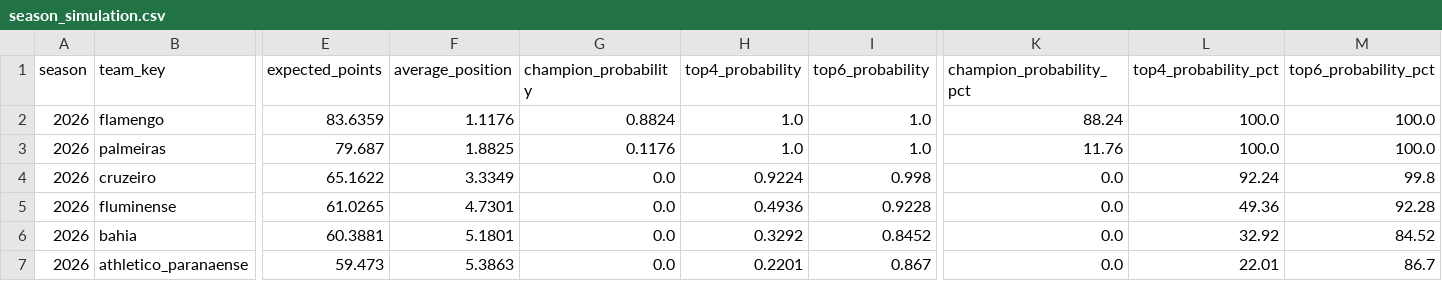
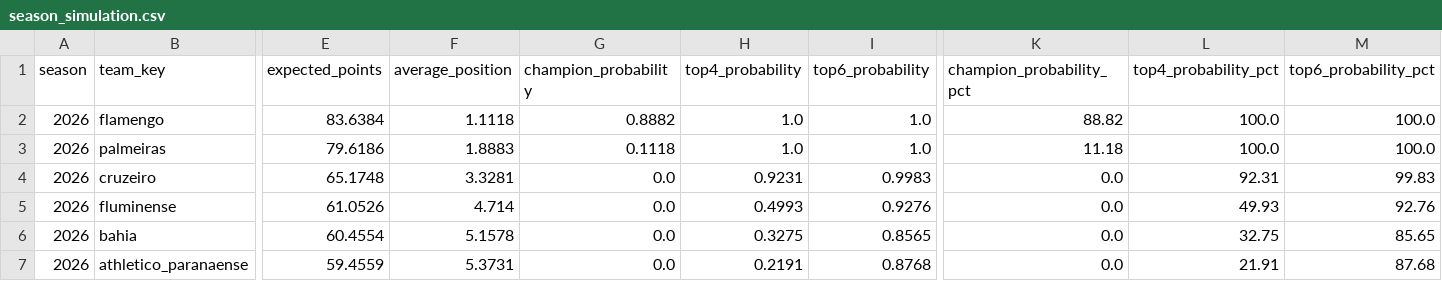
Before and after one commit to cadupacheco/Brasileirao-Data-Lab, a CSV file: data/ml/season_simulation.csv, drawn as a sheet; only a part is shown, gaps mark what is left out; the diff covers the shown part only; the diff names each change by its address in the sheet, - before the commit and + after, or states it on an @@ line.

```diff
--- a/data/ml/season_simulation.csv
+++ b/data/ml/season_simulation.csv
-E2 (expected_points): 83.6359
+E2 (expected_points): 83.6384
-F2 (average_position): 1.1176
+F2 (average_position): 1.1118
-G2 (champion_probability): 0.8824
+G2 (champion_probability): 0.8882
-K2 (champion_probability_pct): 88.24
+K2 (champion_probability_pct): 88.82
-E3 (expected_points): 79.687
+E3 (expected_points): 79.6186
-F3 (average_position): 1.8825
+F3 (average_position): 1.8883
-G3 (champion_probability): 0.1176
+G3 (champion_probability): 0.1118
-K3 (champion_probability_pct): 11.76
+K3 (champion_probability_pct): 11.18
-E4 (expected_points): 65.1622
+E4 (expected_points): 65.1748
-F4 (average_position): 3.3349
+F4 (average_position): 3.3281
-H4 (top4_probability): 0.9224
+H4 (top4_probability): 0.9231
-I4 (top6_probability): 0.998
+I4 (top6_probability): 0.9983
-L4 (top4_probability_pct): 92.24
+L4 (top4_probability_pct): 92.31
-M4 (top6_probability_pct): 99.8
+M4 (top6_probability_pct): 99.83
-E5 (expected_points): 61.0265
+E5 (expected_points): 61.0526
-F5 (average_position): 4.7301
+F5 (average_position): 4.714
-H5 (top4_probability): 0.4936
+H5 (top4_probability): 0.4993
-I5 (top6_probability): 0.9228
+I5 (top6_probability): 0.9276
-L5 (top4_probability_pct): 49.36
+L5 (top4_probability_pct): 49.93
-M5 (top6_probability_pct): 92.28
+M5 (top6_probability_pct): 92.76
-E6 (expected_points): 60.3881
+E6 (expected_points): 60.4554
-F6 (average_position): 5.1801
+F6 (average_position): 5.1578
-H6 (top4_probability): 0.3292
+H6 (top4_probability): 0.3275
-I6 (top6_probability): 0.8452
+I6 (top6_probability): 0.8565
-L6 (top4_probability_pct): 32.92
+L6 (top4_probability_pct): 32.75
-M6 (top6_probability_pct): 84.52
+M6 (top6_probability_pct): 85.65
-E7 (expected_points): 59.473
+E7 (expected_points): 59.4559
-F7 (average_position): 5.3863
+F7 (average_position): 5.3731
-H7 (top4_probability): 0.2201
+H7 (top4_probability): 0.2191
-I7 (top6_probability): 0.867
+I7 (top6_probability): 0.8768
-L7 (top4_probability_pct): 22.01
+L7 (top4_probability_pct): 21.91
-M7 (top6_probability_pct): 86.7
+M7 (top6_probability_pct): 87.68
```
Also changed, not shown: 66 edited cells elsewhere in this file, data/ml/future_predictions.csv, data/ml/matches_history.csv, 4 other files.
